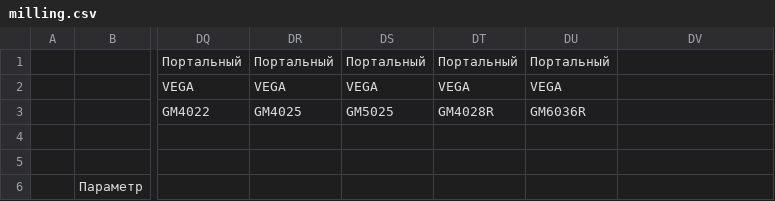
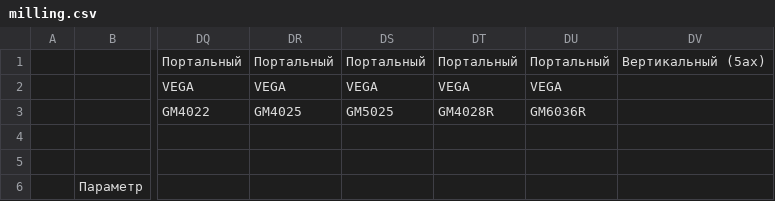
Before and after one commit to Octavio-spec/Repo, a CSV file: public/data/milling.csv, drawn as a sheet; only a part is shown, gaps mark what is left out; the diff names each change by its address in the sheet, - before the commit and + after, or states it on an @@ line.

```diff
--- a/public/data/milling.csv
+++ b/public/data/milling.csv
-DV1: (empty)
+DV1: Вертикальный (5ax)
```
